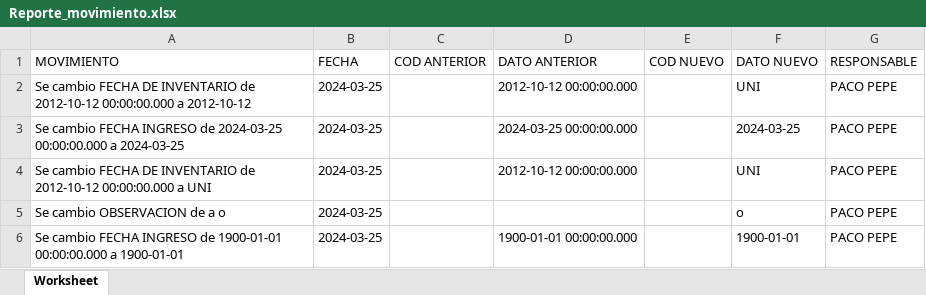
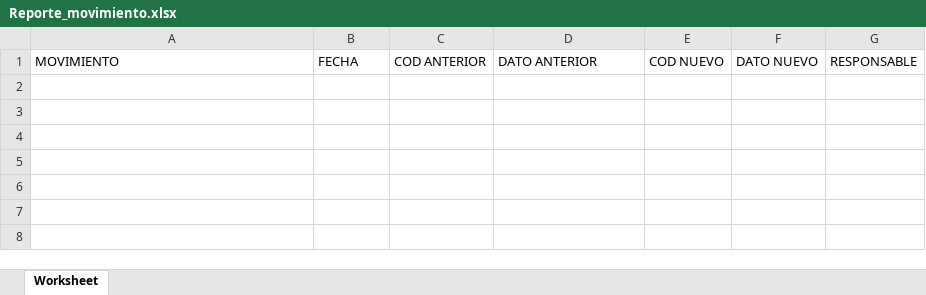
Before and after one commit to corsinf/corsinf, an Excel workbook: lib/Reporte_movimiento.xlsx, sheet Worksheet, drawn as a sheet; values as stored, in another font and other column widths than the file's, no borders; the diff names each change by its address in the sheet, - before the commit and + after, or states it on an @@ line.

```diff
--- a/lib/Reporte_movimiento.xlsx (sheet Worksheet)
+++ b/lib/Reporte_movimiento.xlsx (sheet Worksheet)
-row 2: Se cambio FECHA DE INVENTARIO de 2012-10-12 00:00:00.000 a 2012-10-12 | 2024-03-25 |  | 2012-10-12 00:00:00.000 |  | UNI | PACO PEPE
-row 3: Se cambio FECHA INGRESO de 2024-03-25 00:00:00.000 a 2024-03-25 | 2024-03-25 |  | 2024-03-25 00:00:00.000 |  | 2024-03-25 | PACO PEPE
-row 4: Se cambio FECHA DE INVENTARIO de 2012-10-12 00:00:00.000 a UNI | 2024-03-25 |  | 2012-10-12 00:00:00.000 |  | UNI | PACO PEPE
-row 5: Se cambio OBSERVACION de a o | 2024-03-25 |  |  |  | o | PACO PEPE
-row 6: Se cambio FECHA INGRESO de 1900-01-01 00:00:00.000 a 1900-01-01 | 2024-03-25 |  | 1900-01-01 00:00:00.000 |  | 1900-01-01 | PACO PEPE
```
Also changed, not shown: 4 other files.
